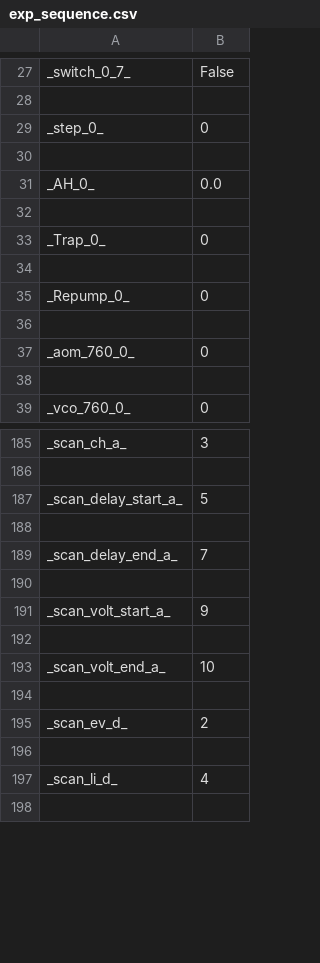
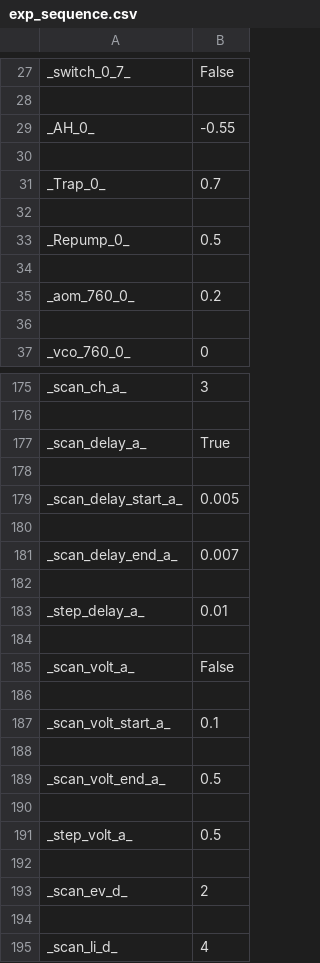
Before and after one commit to huanium/huanium, a CSV file: LaTeX projects/JQI_Summer_2019/Python Experimental Control/exp_sequence.csv, drawn as a sheet; only a part is shown, gaps mark what is left out; the shorter side is filled out with more unchanged rows; the diff covers the shown part only.

```diff
--- a/LaTeX projects/JQI_Summer_2019/Python Experimental Control/exp_sequence.csv
+++ b/LaTeX projects/JQI_Summer_2019/Python Experimental Control/exp_sequence.csv
@@ -28,11 +28,9 @@ _switch_0_7_,False
 
-_step_0_,0
+_AH_0_,-0.55
 
-_AH_0_,0.0
+_Trap_0_,0.7
 
-_Trap_0_,0
+_Repump_0_,0.5
 
-_Repump_0_,0
-
-_aom_760_0_,0
+_aom_760_0_,0.2
 
@@ -186,9 +176,17 @@ _scan_ch_a_,3
 
-_scan_delay_start_a_,5
+_scan_delay_a_,True
 
-_scan_delay_end_a_,7
+_scan_delay_start_a_,0.005
 
-_scan_volt_start_a_,9
+_scan_delay_end_a_,0.007
 
-_scan_volt_end_a_,10
+_step_delay_a_,0.01
+
+_scan_volt_a_,False
+
+_scan_volt_start_a_,0.1
+
+_scan_volt_end_a_,0.5
+
+_step_volt_a_,0.5
 
```
Also changed, not shown: 6 added rows, 12 removed rows and 27 edited cells elsewhere in this file, 5 other files.
